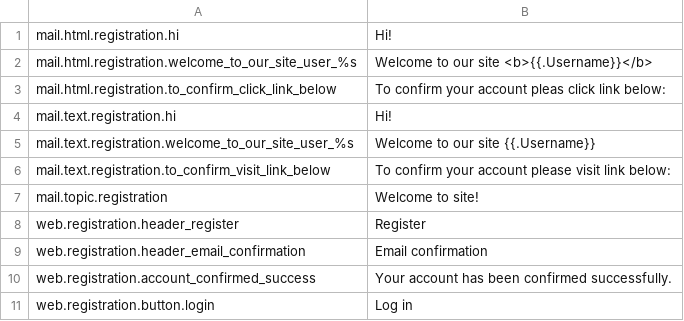
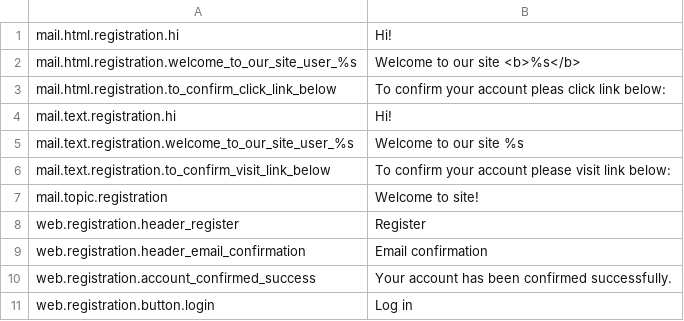
Before and after one commit to piotrkowalczuk/charon, a CSV file: data/i18n/en.csv, drawn as a sheet; only a part is shown.

Commit message:
Fix mail translations

```diff
--- a/data/i18n/en.csv
+++ b/data/i18n/en.csv
@@ -1,6 +1,6 @@
 mail.html.registration.hi,Hi!
-mail.html.registration.welcome_to_our_site_user_%s,Welcome to our site <b>{{.Username}}</b>
+mail.html.registration.welcome_to_our_site_user_%s,Welcome to our site <b>%s</b>
 mail.html.registration.to_confirm_click_link_below,To confirm your account pleas click link below:
 mail.text.registration.hi,Hi!
-mail.text.registration.welcome_to_our_site_user_%s,Welcome to our site {{.Username}}
+mail.text.registration.welcome_to_our_site_user_%s,Welcome to our site %s
 mail.text.registration.to_confirm_visit_link_below,To confirm your account please visit link below:
```
Also changed, not shown: 2 other files.
